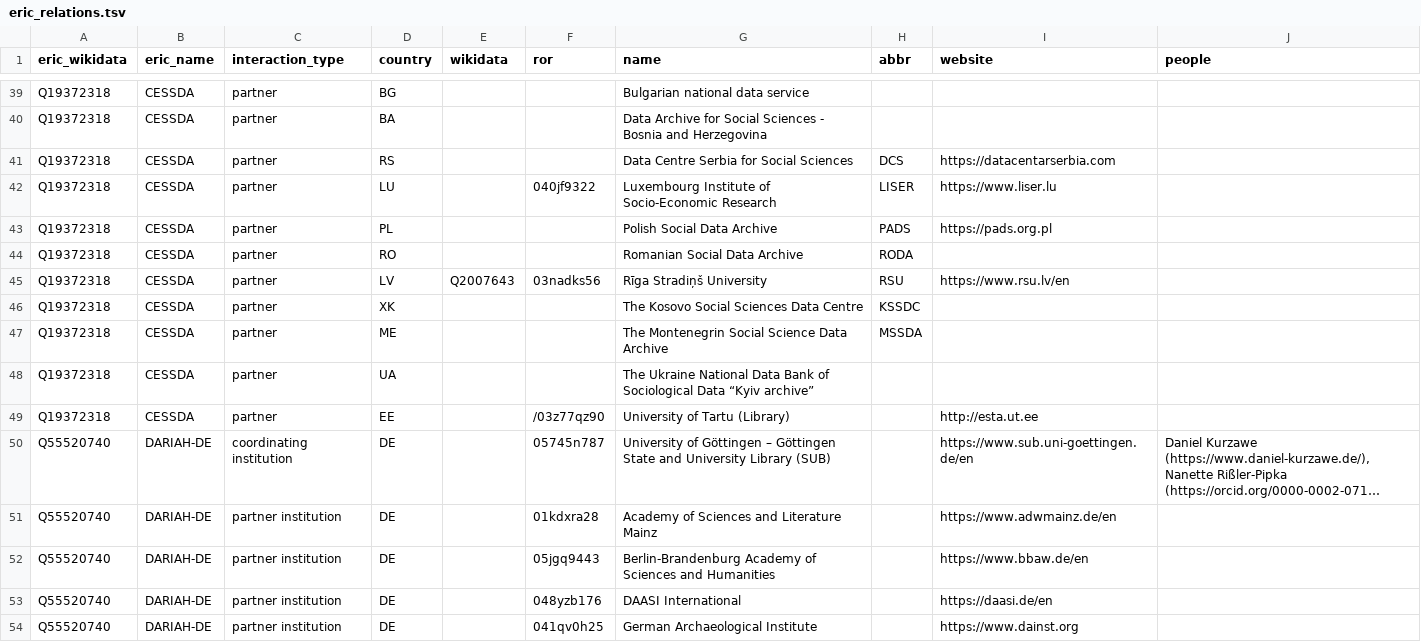
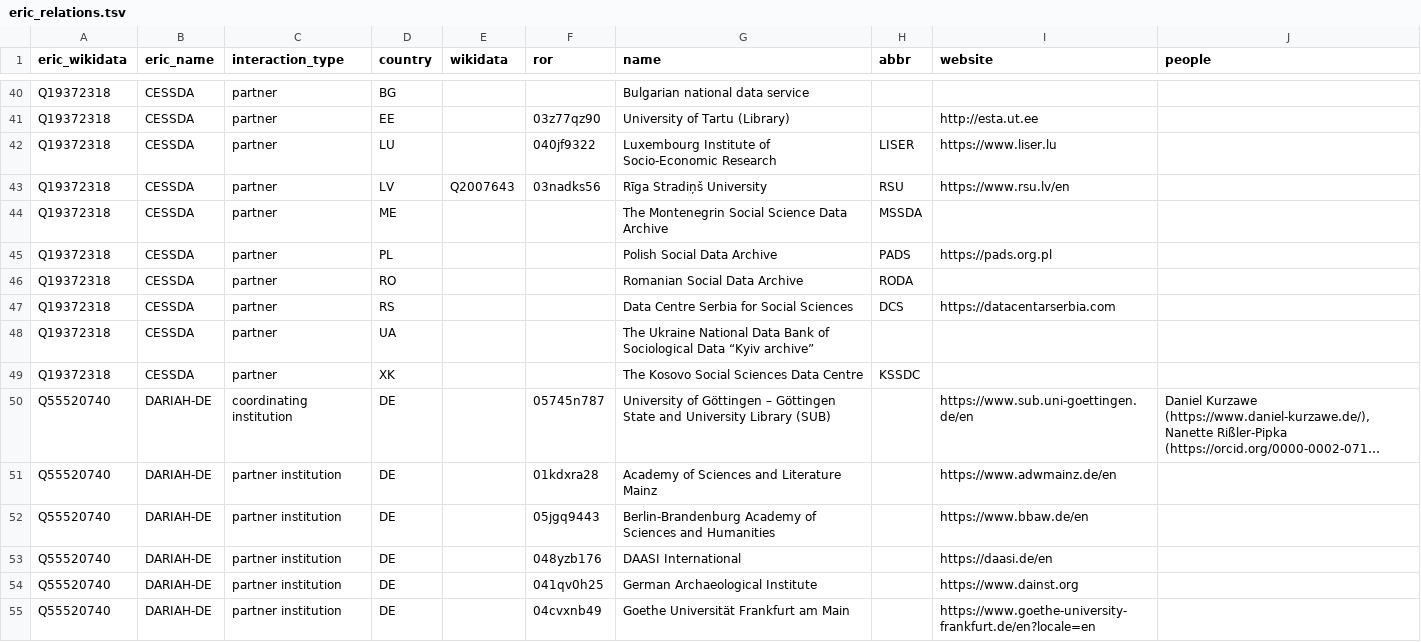
Before and after one commit to nfdi-de/section-int-wg-landscape, a TSV file: _data/eric_relations.tsv, drawn as a sheet; only a part is shown, gaps mark what is left out; the shorter side is filled out with more unchanged rows; long unchanged cells end in …; removed rows and columns are numbered as before the commit, all else as after; the diff covers the shown part only; the diff names each change by its address in the sheet, - before the commit and + after, or states it on an @@ line.

```diff
--- a/_data/eric_relations.tsv
+++ b/_data/eric_relations.tsv
-D41 (country): BA
+D41 (country): EE
-F41 (ror): (empty)
+F41 (ror): 03z77qz90
-G41 (name): Data Archive for Social Sciences - Bosnia and Herzegovina
+G41 (name): University of Tartu (Library)
-I41 (website): (empty)
+I41 (website): http://esta.ut.ee
@@ row 45 moved to row 43: Q19372318 @@
@@ row 47 moved to row 44: Q19372318 @@
@@ row 41 moved to row 47: Q19372318 @@
-row 49: Q19372318 | CESSDA | partner | EE |  | /03z77qz90 | University of Tartu (Library) |  | http://esta.ut.ee
```
Also changed, not shown: 1 added row and 16 moved rows elsewhere in this file, 1 other file.
